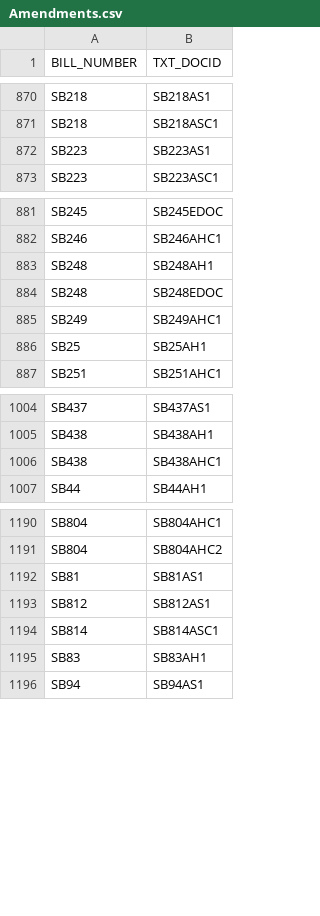
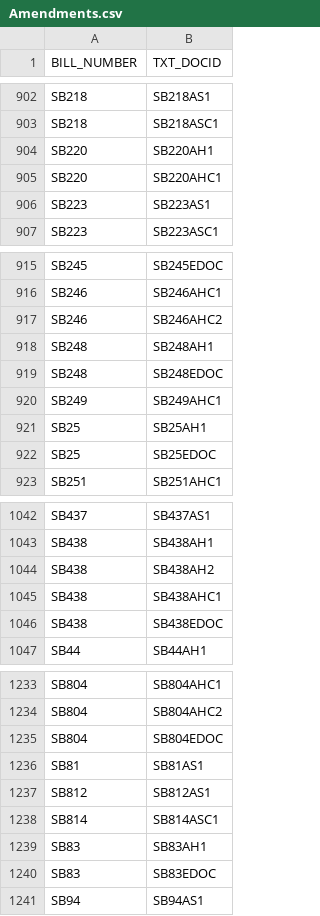
Before and after one commit to kyle-engler/va-legislature-datasette, a CSV file: va_legislature_datasette/lis_data/Amendments.csv, drawn as a sheet; only a part is shown, gaps mark what is left out; the diff covers the shown part only.

```diff
--- a/va_legislature_datasette/lis_data/Amendments.csv
+++ b/va_legislature_datasette/lis_data/Amendments.csv
@@ -871,2 +903,4 @@
 "SB218          ","SB218ASC1           "
+"SB220          ","SB220AH1            "
+"SB220          ","SB220AHC1           "
 "SB223          ","SB223AS1            "
@@ -882,2 +916,3 @@
 "SB246          ","SB246AHC1           "
+"SB246          ","SB246AHC2           "
 "SB248          ","SB248AH1            "
@@ -886,2 +921,3 @@
 "SB25           ","SB25AH1             "
+"SB25           ","SB25EDOC            "
 "SB251          ","SB251AHC1           "
@@ -1005,3 +1043,5 @@
 "SB438          ","SB438AH1            "
+"SB438          ","SB438AH2            "
 "SB438          ","SB438AHC1           "
+"SB438          ","SB438EDOC           "
 "SB44           ","SB44AH1             "
@@ -1191,2 +1234,3 @@
 "SB804          ","SB804AHC2           "
+"SB804          ","SB804EDOC           "
 "SB81           ","SB81AS1             "
@@ -1195,2 +1239,3 @@
 "SB83           ","SB83AH1             "
+"SB83           ","SB83EDOC            "
 "SB94           ","SB94AS1             "
```
Also changed, not shown: 37 added rows elsewhere in this file, va_legislature_datasette/lis_data/DOCKET.csv, va_legislature_datasette/lis_data/FiscalImpactStatements.csv, 6 other files.
